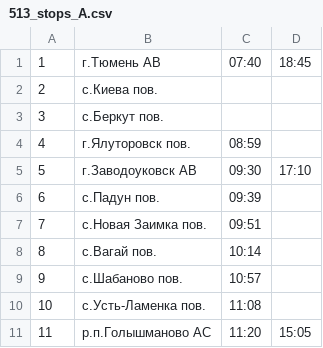
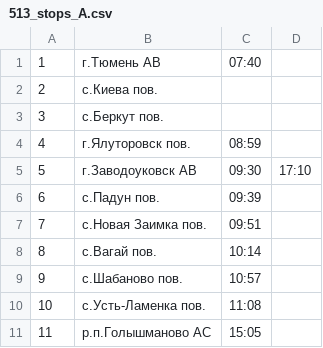
Before and after one commit to MyshakinDanil/Tyuiu.MyshakinD.Sprint7, a CSV file: data/loaded_data/buses_stops_lists/513_stops_A.csv, drawn as a sheet.

```diff
--- a/data/loaded_data/buses_stops_lists/513_stops_A.csv
+++ b/data/loaded_data/buses_stops_lists/513_stops_A.csv
@@ -1,2 +1,2 @@
-1;г.Тюмень АВ;07:40;18:45
+1;г.Тюмень АВ;07:40
 2;с.Киева пов.;
@@ -10,2 +10,2 @@
 10;с.Усть-Ламенка пов.;11:08
-11;р.п.Голышманово АС;11:20;15:05
+11;р.п.Голышманово АС;15:05
```
Also changed, not shown: data/loaded_data/buses_stops_lists/112_stops_A.csv, data/loaded_data/buses_stops_lists/121_stops_A.csv, 22 other files.
